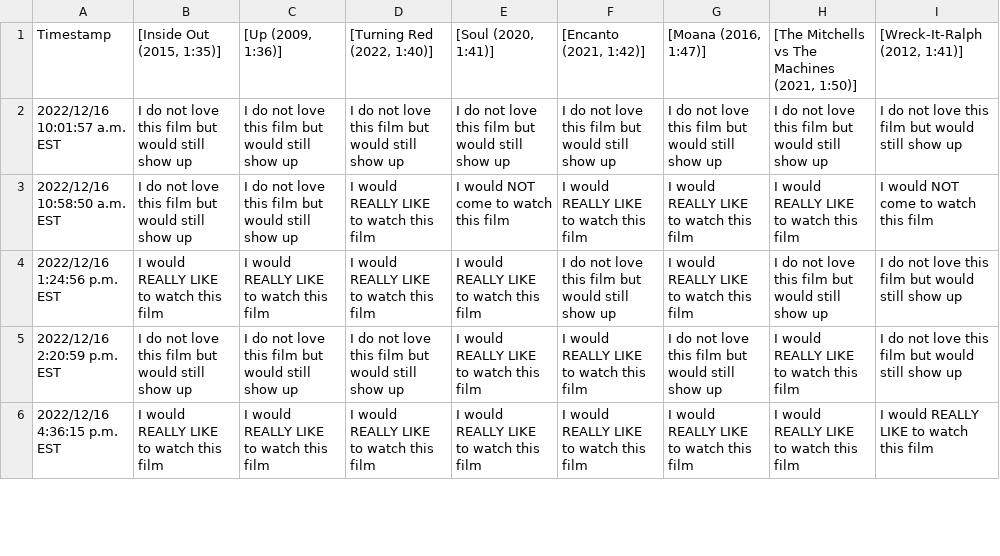
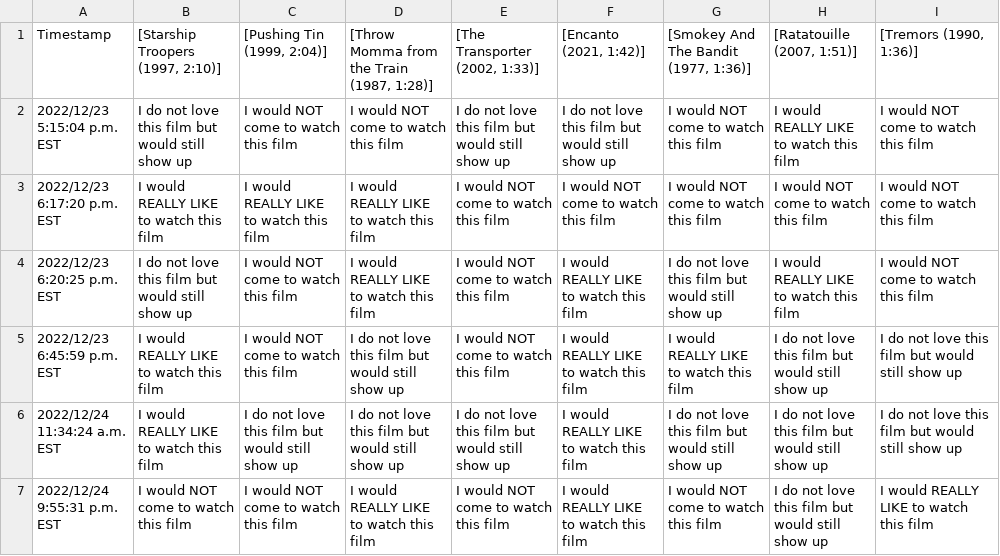
Before and after one commit to JCSzamosi/MovieNight, a CSV file: data/current_week.csv, drawn as a sheet; only a part is shown; the diff covers the shown part only.

```diff
--- a/data/current_week.csv
+++ b/data/current_week.csv
@@ -1,6 +1,7 @@
-"Timestamp"," [Inside Out (2015, 1:35)]"," [Up (2009, 1:36)]"," [Turning Red (2022, 1:40)]"," [Soul (2020, 1:41)]"," [Encanto (2021, 1:42)]"," [Moana (2016, 1:47)]"," [The Mitchells vs The Machines (2021, 1:50)]"," [Wreck-It-Ralph (2012, 1:41)]"
-"2022/12/16 10:01:57 a.m. EST","I do not love this film but would still show up","I do not love this film but would still show up","I do not love this film but would still show up","I do not love this film but would still show up","I do not love this film but would still show up","I do not love this film but would still show up","I do not love this film but would still show up","I do not love this film but would still show up"
-"2022/12/16 10:58:50 a.m. EST","I do not love this film but would still show up","I do not love this film but would still show up","I would REALLY LIKE to watch this film","I would NOT come to watch this film","I would REALLY LIKE to watch this film","I would REALLY LIKE to watch this film","I would REALLY LIKE to watch this film","I would NOT come to watch this film"
-"2022/12/16 1:24:56 p.m. EST","I would REALLY LIKE to watch this film","I would REALLY LIKE to watch this film","I would REALLY LIKE to watch this film","I would REALLY LIKE to watch this film","I do not love this film but would still show up","I would REALLY LIKE to watch this film","I do not love this film but would still show up","I do not love this film but would still show up"
-"2022/12/16 2:20:59 p.m. EST","I do not love this film but would still show up","I do not love this film but would still show up","I do not love this film but would still show up","I would REALLY LIKE to watch this film","I would REALLY LIKE to watch this film","I do not love this film but would still show up","I would REALLY LIKE to watch this film","I do not love this film but would still show up"
-"2022/12/16 4:36:15 p.m. EST","I would REALLY LIKE to watch this film","I would REALLY LIKE to watch this film","I would REALLY LIKE to watch this film","I would REALLY LIKE to watch this film","I would REALLY LIKE to watch this film","I would REALLY LIKE to watch this film","I would REALLY LIKE to watch this film","I would REALLY LIKE to watch this film"
+"Timestamp"," [Starship Troopers (1997, 2:10)]"," [Pushing Tin (1999, 2:04)]"," [Throw Momma from the Train (1987, 1:28)]"," [The Transporter (2002, 1:33)]"," [Encanto (2021, 1:42)]"," [Smokey And The Bandit (1977, 1:36)]"," [Ratatouille (2007, 1:51)]"," [Tremors (1990, 1:36)]"
+"2022/12/23 5:15:04 p.m. EST","I do not love this film but would still show up","I would NOT come to watch this film","I would NOT come to watch this film","I do not love this film but would still show up","I do not love this film but would still show up","I would NOT come to watch this film","I would REALLY LIKE to watch this film","I would NOT come to watch this film"
+"2022/12/23 6:17:20 p.m. EST","I would REALLY LIKE to watch this film","I would REALLY LIKE to watch this film","I would REALLY LIKE to watch this film","I would NOT come to watch this film","I would NOT come to watch this film","I would NOT come to watch this film","I would NOT come to watch this film","I would NOT come to watch this film"
+"2022/12/23 6:20:25 p.m. EST","I do not love this film but would still show up","I would NOT come to watch this film","I would REALLY LIKE to watch this film","I would NOT come to watch this film","I would REALLY LIKE to watch this film","I do not love this film but would still show up","I would REALLY LIKE to watch this film","I would NOT come to watch this film"
+"2022/12/23 6:45:59 p.m. EST","I would REALLY LIKE to watch this film","I would NOT come to watch this film","I do not love this film but would still show up","I would NOT come to watch this film","I would REALLY LIKE to watch this film","I would REALLY LIKE to watch this film","I do not love this film but would still show up","I do not love this film but would still show up"
+"2022/12/24 11:34:24 a.m. EST","I would REALLY LIKE to watch this film","I do not love this film but would still show up","I do not love this film but would still show up","I do not love this film but would still show up","I would REALLY LIKE to watch this film","I do not love this film but would still show up","I do not love this film but would still show up","I do not love this film but would still show up"
+"2022/12/24 9:55:31 p.m. EST","I would NOT come to watch this film","I would NOT come to watch this film","I would REALLY LIKE to watch this film","I would NOT come to watch this film","I would REALLY LIKE to watch this film","I would NOT come to watch this film","I do not love this film but would still show up","I would REALLY LIKE to watch this film"
```
Also changed, not shown: 3 added rows, 2 removed rows and 19 edited cells elsewhere in this file, data/current_movies.csv, 3 other files.
